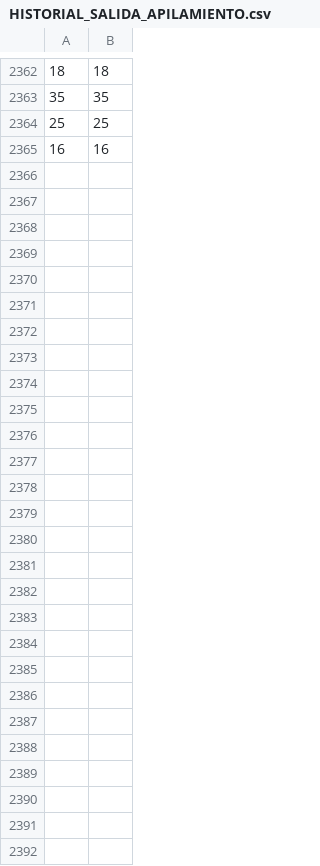
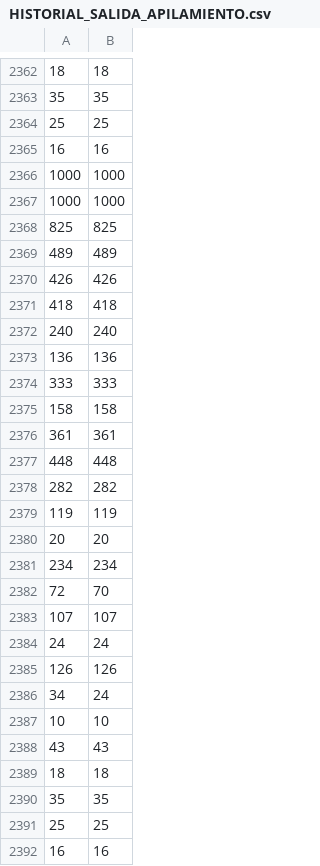
Before and after one commit to Nearlz/MCLPframework, a CSV file: HISTORIAL_SALIDA_APILAMIENTO.csv, drawn as a sheet; only a part is shown, gaps mark what is left out; the diff names each change by its address in the sheet, - before the commit and + after, or states it on an @@ line.

```diff
--- a/HISTORIAL_SALIDA_APILAMIENTO.csv
+++ b/HISTORIAL_SALIDA_APILAMIENTO.csv
+row 2366: 1000 | 1000
+row 2367: 1000 | 1000
+row 2368: 825 | 825
+row 2369: 489 | 489
+row 2370: 426 | 426
+row 2371: 418 | 418
+row 2372: 240 | 240
+row 2373: 136 | 136
+row 2374: 333 | 333
+row 2375: 158 | 158
+row 2376: 361 | 361
+row 2377: 448 | 448
+row 2378: 282 | 282
+row 2379: 119 | 119
+row 2380: 20 | 20
+row 2381: 234 | 234
+row 2382: 72 | 70
+row 2383: 107 | 107
+row 2384: 24 | 24
+row 2385: 126 | 126
+row 2386: 34 | 24
+row 2387: 10 | 10
+row 2388: 43 | 43
+row 2389: 18 | 18
+row 2390: 35 | 35
+row 2391: 25 | 25
+row 2392: 16 | 16
```
Also changed, not shown: HISTORIAL_SPACEEEEE.csv, 53 other files.
